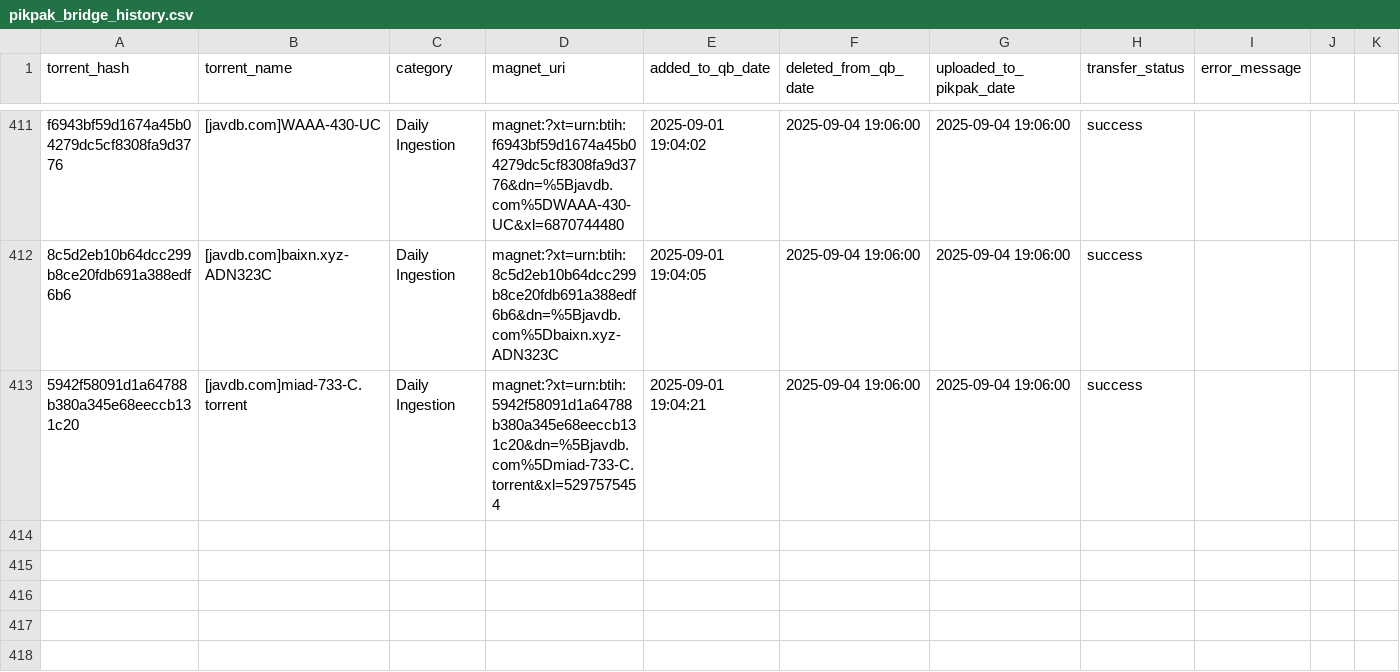
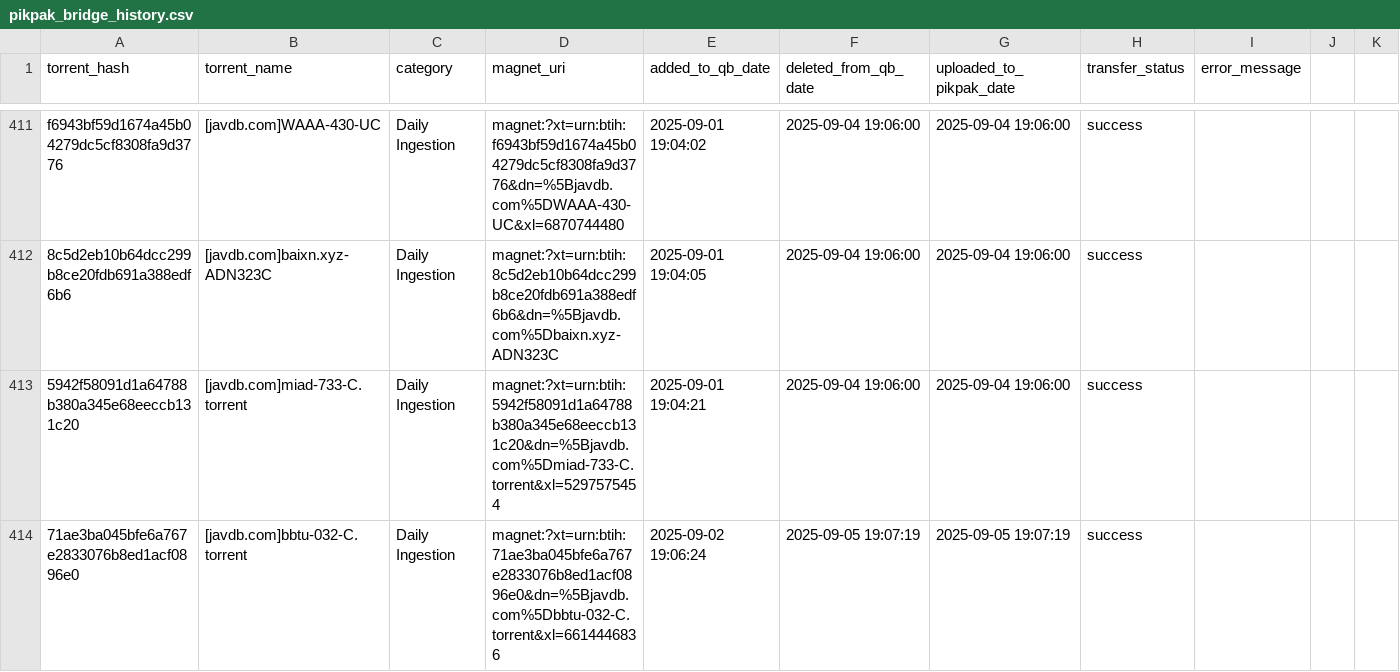
Before and after one commit to TongWu/JAVDB_AutoSpider, a CSV file: Daily Report/pikpak_bridge_history.csv, drawn as a sheet; only a part is shown, gaps mark what is left out; rows hold the shown columns only; the diff names each change by its address in the sheet, - before the commit and + after, or states it on an @@ line.

```diff
--- a/Daily Report/pikpak_bridge_history.csv
+++ b/Daily Report/pikpak_bridge_history.csv
+row 414: 71ae3ba045bfe6a767e2833076b8ed1acf0896e0 | [javdb.com]bbtu-032-C.torrent | Daily Ingestion | magnet:?xt=urn:btih:71ae3ba045bfe6a767e2833076b8ed1acf0896e0&dn=%5Bjavdb.com%5Dbbtu-032-C.torrent&xl=6614446836 | 2025-09-02 19:06:24 | 2025-09-05 19:07:19 | 2025-09-05 19:07:19 | success
```
Also changed, not shown: Daily Report/parsed_movies_history.csv, 3 other files.
